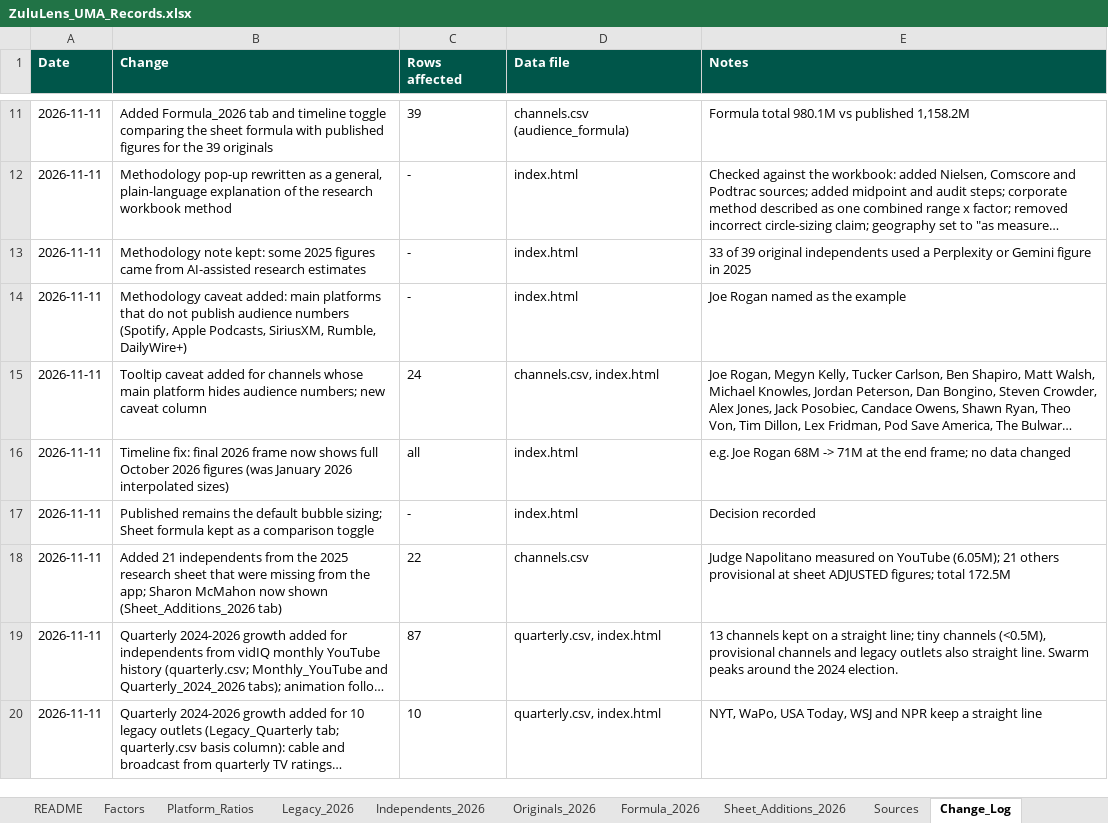
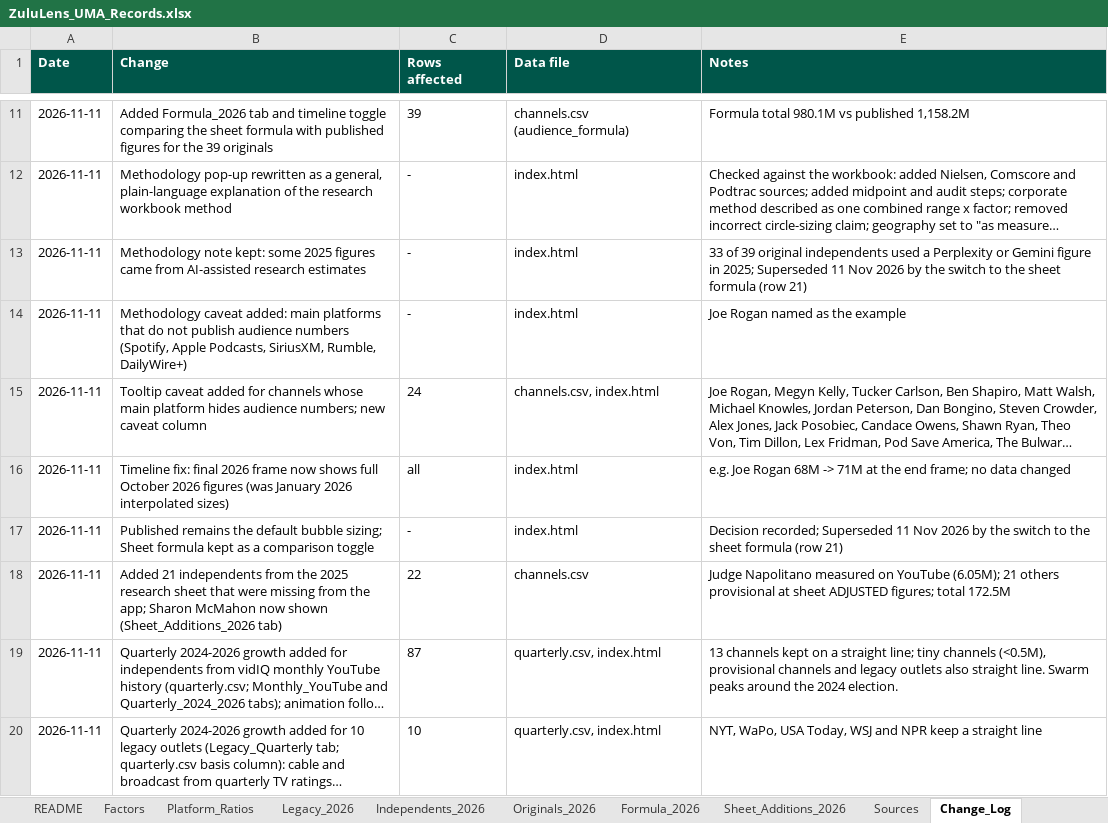
Before and after one commit to vibol-zulu/zululens-timeline, an Excel workbook: ZuluLens_UMA_Records.xlsx, sheet Change_Log, drawn as a sheet; only a part is shown, gaps mark what is left out; long unchanged cells end in …; values as stored, in another font and other column widths than the file's, no borders; the diff covers the shown part only; the diff names each change by its address in the sheet, - before the commit and + after, or states it on an @@ line.

```diff
--- a/ZuluLens_UMA_Records.xlsx (sheet Change_Log)
+++ b/ZuluLens_UMA_Records.xlsx (sheet Change_Log)
-E13 (Notes): …figure in 2025
+E13 (Notes): …figure in 2025; Superseded 11 Nov 2026 by the switch to the sheet formula (row 21)
-E17 (Notes): Decision recorded
+E17 (Notes): Decision recorded; Superseded 11 Nov 2026 by the switch to the sheet formula (row 21)
```
Also changed, not shown: 3 added rows elsewhere in this sheet.
